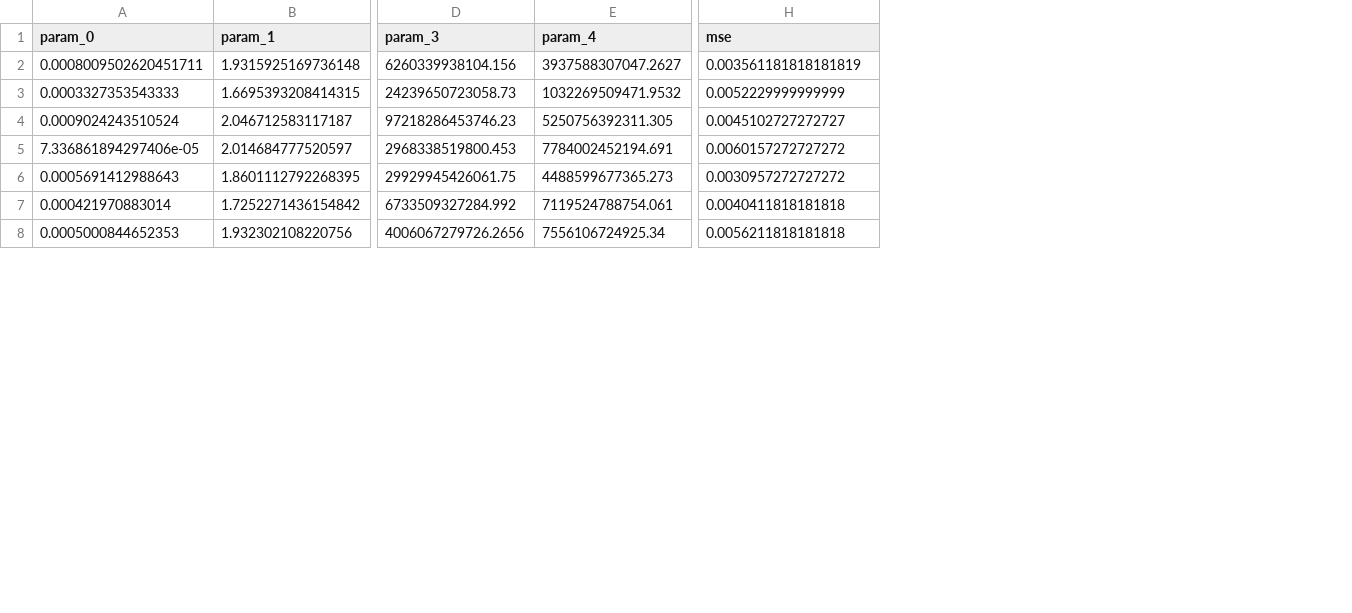
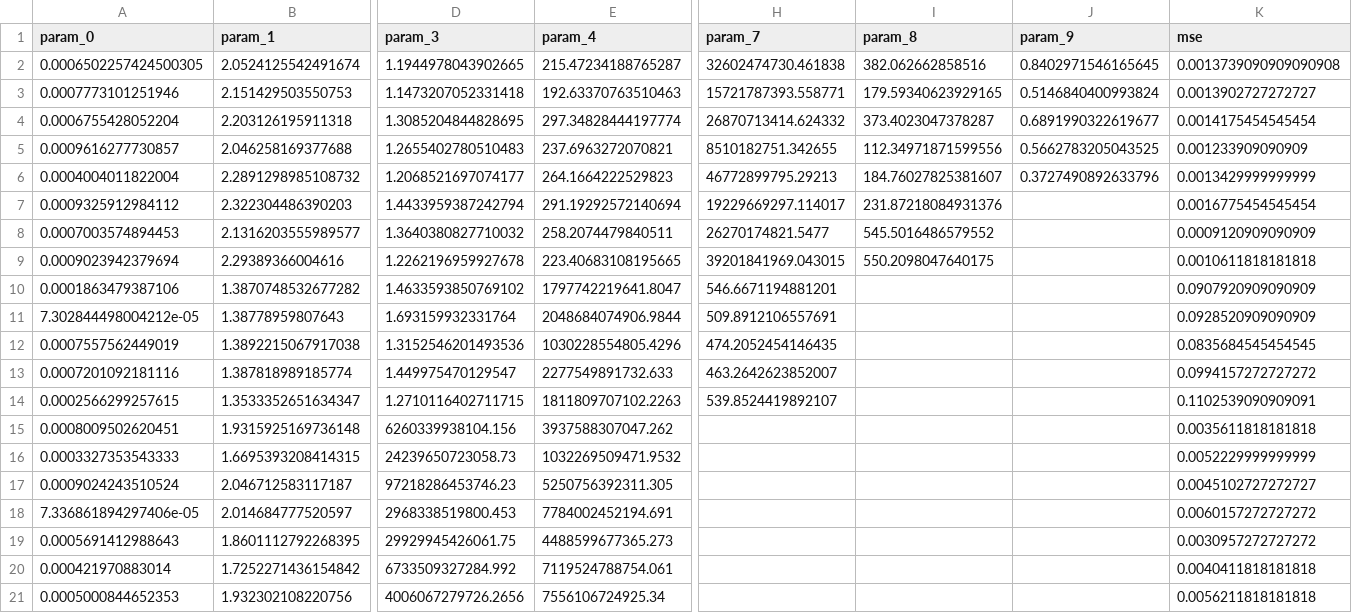
Before and after one commit to HarrisNH/MCLuminescence, a CSV file: results/sims/result_tl_clbr.csv, drawn as a sheet; only a part is shown, gaps mark what is left out; addresses are those after the commit; rows hold the shown columns only; the diff names each change by its address in the sheet, - before the commit and + after, or states it on an @@ line.

```diff
--- a/results/sims/result_tl_clbr.csv
+++ b/results/sims/result_tl_clbr.csv
+column H (param_7), empty
+column I (param_8), empty
+column J (param_9), empty
+row 2: 0.0006502257424500305 | 2.0524125542491674 | 1.1944978043902665 | 215.47234188765287 | 32602474730.461838 | 382.062662858516 | 0.8402971546165645 | 0.0013739090909090908
+row 3: 0.0007773101251946 | 2.151429503550753 | 1.1473207052331418 | 192.63370763510463 | 15721787393.558771 | 179.59340623929165 | 0.5146840400993824 | 0.0013902727272727
+row 4: 0.0006755428052204 | 2.203126195911318 | 1.3085204844828695 | 297.34828444197774 | 26870713414.624332 | 373.4023047378287 | 0.6891990322619677 | 0.0014175454545454
+row 5: 0.0009616277730857 | 2.046258169377688 | 1.2655402780510483 | 237.6963272070821 | 8510182751.342655 | 112.34971871599556 | 0.5662783205043525 | 0.001233909090909
+row 6: 0.0004004011822004 | 2.2891298985108732 | 1.2068521697074177 | 264.1664222529823 | 46772899795.29213 | 184.76027825381607 | 0.3727490892633796 | 0.0013429999999999
+row 7: 0.0009325912984112 | 2.322304486390203 | 1.4433959387242794 | 291.19292572140694 | 19229669297.114017 | 231.87218084931376 |  | 0.0016775454545454
+row 8: 0.0007003574894453 | 2.1316203555989577 | 1.3640380827710032 | 258.2074479840511 | 26270174821.5477 | 545.5016486579552 |  | 0.0009120909090909
+row 9: 0.0009023942379694 | 2.29389366004616 | 1.2262196959927678 | 223.40683108195665 | 39201841969.043015 | 550.2098047640175 |  | 0.0010611818181818
+row 10: 0.0001863479387106 | 1.3870748532677282 | 1.4633593850769102 | 1797742219641.8047 | 546.6671194881201 |  |  | 0.0907920909090909
+row 11: 7.302844498004212e-05 | 1.38778959807643 | 1.693159932331764 | 2048684074906.9844 | 509.8912106557691 |  |  | 0.0928520909090909
+row 12: 0.0007557562449019 | 1.3892215067917038 | 1.3152546201493536 | 1030228554805.4296 | 474.2052454146435 |  |  | 0.0835684545454545
+row 13: 0.0007201092181116 | 1.387818989185774 | 1.449975470129547 | 2277549891732.633 | 463.2642623852007 |  |  | 0.0994157272727272
+row 14: 0.0002566299257615 | 1.3533352651634347 | 1.2710116402711715 | 1811809707102.2263 | 539.8524419892107 |  |  | 0.1102539090909091
-A15 (param_0): 0.0008009502620451711
+A15 (param_0): 0.0008009502620451
-E15 (param_4): 3937588307047.2627
+E15 (param_4): 3937588307047.262
-K15 (mse): 0.003561181818181819
+K15 (mse): 0.0035611818181818
```
Also changed, not shown: 45 other files.
